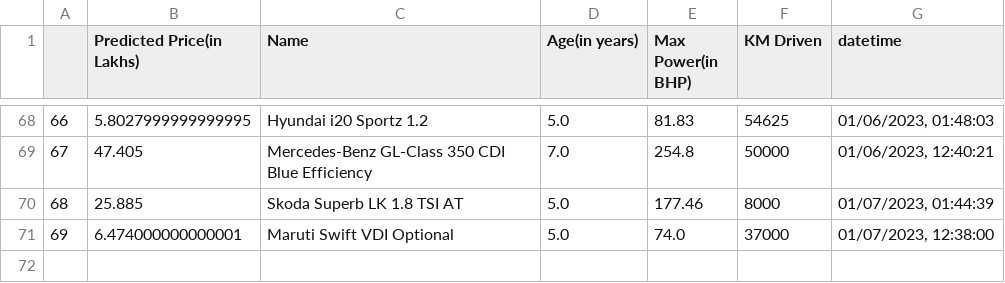
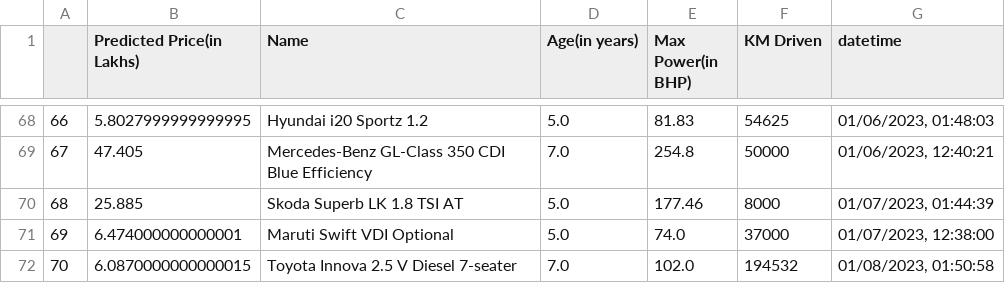
Before and after one commit to ayush-vatsal/Car_Prices-A_Prediction_Service, a CSV file: assets/output.csv, drawn as a sheet; only a part is shown, gaps mark what is left out.

```diff
--- a/assets/output.csv
+++ b/assets/output.csv
@@ -71 +71,2 @@
 69,6.474000000000001,Maruti Swift VDI Optional,5.0,74.0,37000,"01/07/2023, 12:38:00"
+70,6.0870000000000015,Toyota Innova 2.5 V Diesel 7-seater,7.0,102.0,194532,"01/08/2023, 01:50:58"
```
Also changed, not shown: 1 other file.
